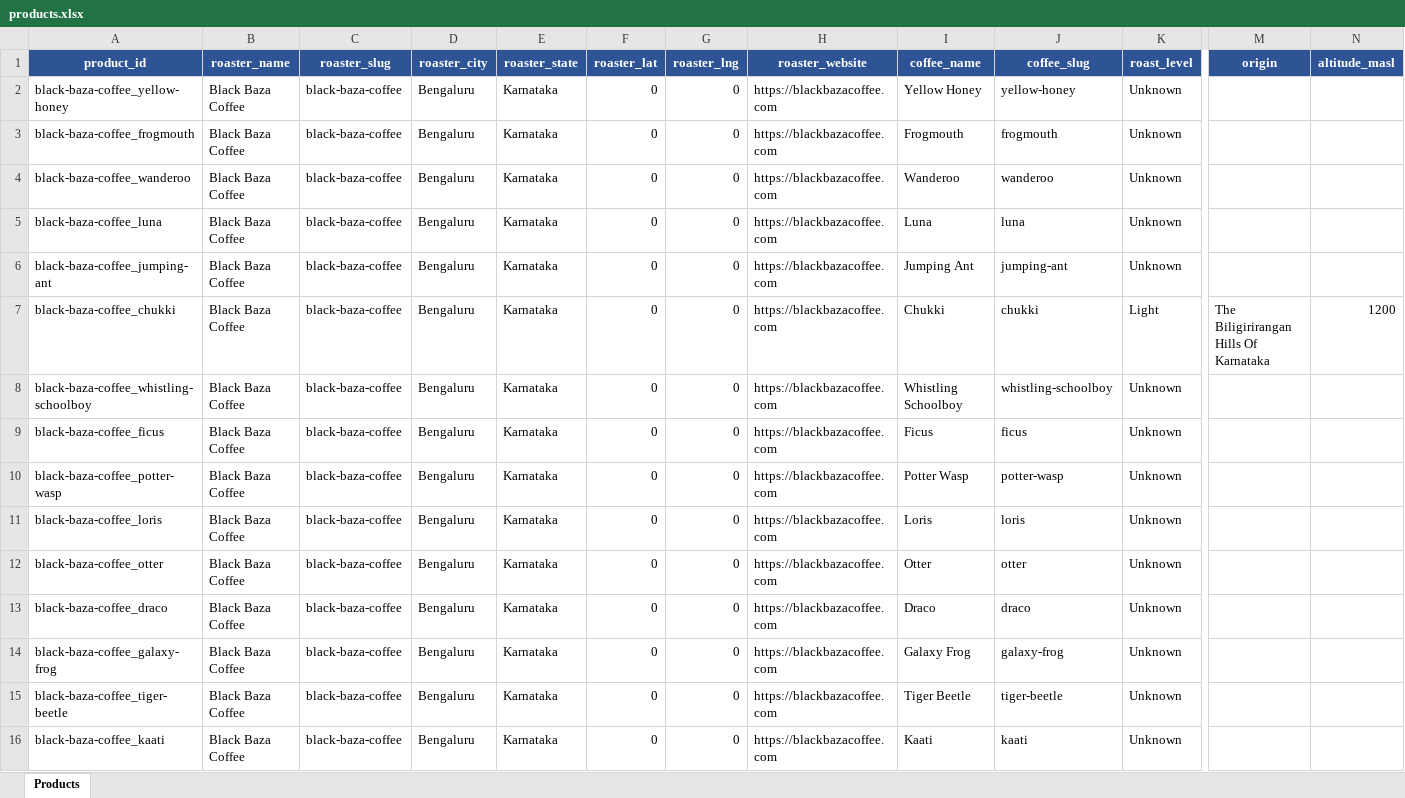
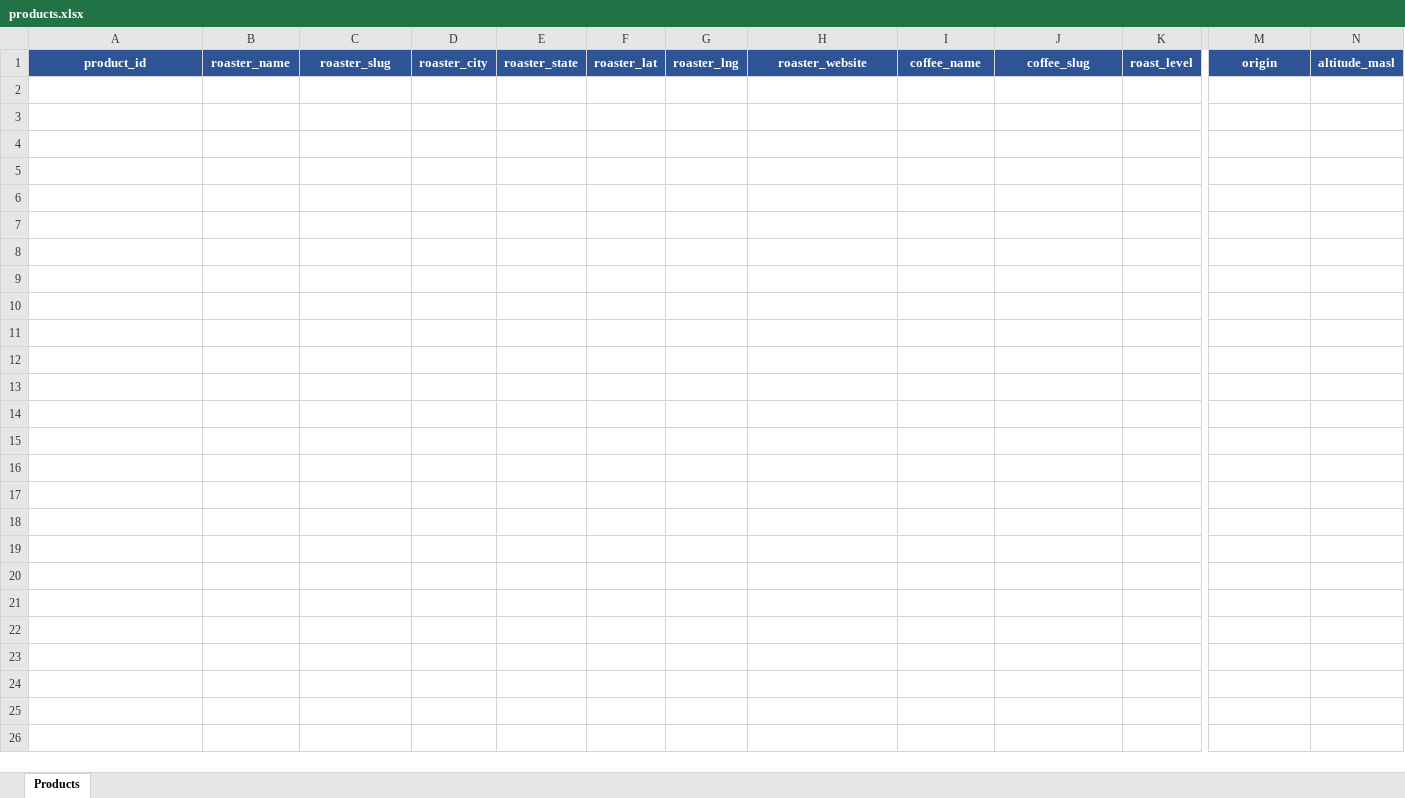
Before and after one commit to swarajnanda2021/crema, an Excel workbook: Scraper/output/products.xlsx, sheet Products, drawn as a sheet; only a part is shown, gaps mark what is left out; values as stored, in another font and other column widths than the file's, no borders; rows hold the shown columns only; the diff names each change by its address in the sheet, - before the commit and + after, or states it on an @@ line.

```diff
--- a/Scraper/output/products.xlsx (sheet Products)
+++ b/Scraper/output/products.xlsx (sheet Products)
-row 2: black-baza-coffee_yellow-honey | Black Baza Coffee | black-baza-coffee | Bengaluru | Karnataka | 0 | 0 | https://blackbazacoffee.com | Yellow Honey | yellow-honey | Unknown
-row 3: black-baza-coffee_frogmouth | Black Baza Coffee | black-baza-coffee | Bengaluru | Karnataka | 0 | 0 | https://blackbazacoffee.com | Frogmouth | frogmouth | Unknown
-row 4: black-baza-coffee_wanderoo | Black Baza Coffee | black-baza-coffee | Bengaluru | Karnataka | 0 | 0 | https://blackbazacoffee.com | Wanderoo | wanderoo | Unknown
-row 5: black-baza-coffee_luna | Black Baza Coffee | black-baza-coffee | Bengaluru | Karnataka | 0 | 0 | https://blackbazacoffee.com | Luna | luna | Unknown
-row 6: black-baza-coffee_jumping-ant | Black Baza Coffee | black-baza-coffee | Bengaluru | Karnataka | 0 | 0 | https://blackbazacoffee.com | Jumping Ant | jumping-ant | Unknown
-row 7: black-baza-coffee_chukki | Black Baza Coffee | black-baza-coffee | Bengaluru | Karnataka | 0 | 0 | https://blackbazacoffee.com | Chukki | chukki | Light | The Biligirirangan Hills Of Karnataka | 1200
-row 8: black-baza-coffee_whistling-schoolboy | Black Baza Coffee | black-baza-coffee | Bengaluru | Karnataka | 0 | 0 | https://blackbazacoffee.com | Whistling Schoolboy | whistling-schoolboy | Unknown
-row 9: black-baza-coffee_ficus | Black Baza Coffee | black-baza-coffee | Bengaluru | Karnataka | 0 | 0 | https://blackbazacoffee.com | Ficus | ficus | Unknown
-row 10: black-baza-coffee_potter-wasp | Black Baza Coffee | black-baza-coffee | Bengaluru | Karnataka | 0 | 0 | https://blackbazacoffee.com | Potter Wasp | potter-wasp | Unknown
-row 11: black-baza-coffee_loris | Black Baza Coffee | black-baza-coffee | Bengaluru | Karnataka | 0 | 0 | https://blackbazacoffee.com | Loris | loris | Unknown
-row 12: black-baza-coffee_otter | Black Baza Coffee | black-baza-coffee | Bengaluru | Karnataka | 0 | 0 | https://blackbazacoffee.com | Otter | otter | Unknown
-row 13: black-baza-coffee_draco | Black Baza Coffee | black-baza-coffee | Bengaluru | Karnataka | 0 | 0 | https://blackbazacoffee.com | Draco | draco | Unknown
-row 14: black-baza-coffee_galaxy-frog | Black Baza Coffee | black-baza-coffee | Bengaluru | Karnataka | 0 | 0 | https://blackbazacoffee.com | Galaxy Frog | galaxy-frog | Unknown
-row 15: black-baza-coffee_tiger-beetle | Black Baza Coffee | black-baza-coffee | Bengaluru | Karnataka | 0 | 0 | https://blackbazacoffee.com | Tiger Beetle | tiger-beetle | Unknown
-row 16: black-baza-coffee_kaati | Black Baza Coffee | black-baza-coffee | Bengaluru | Karnataka | 0 | 0 | https://blackbazacoffee.com | Kaati | kaati | Unknown
```
Also changed, not shown: 44 other files.
